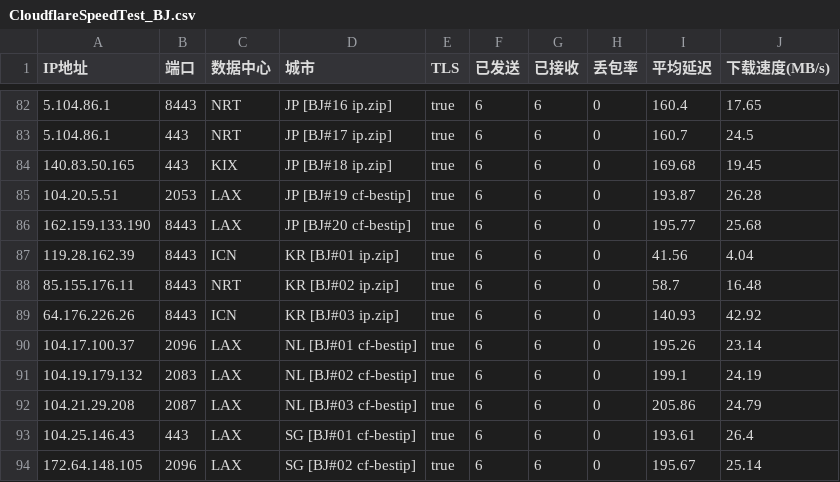
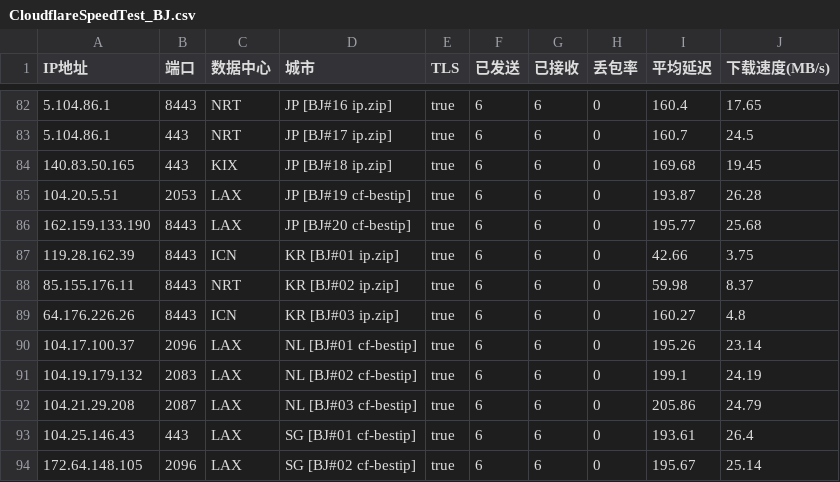
Before and after one commit to GuardSkill/CFOpt, a CSV file: CloudflareSpeedTest_BJ.csv, drawn as a sheet; only a part is shown, gaps mark what is left out; the diff covers the shown part only.

```diff
--- a/CloudflareSpeedTest_BJ.csv
+++ b/CloudflareSpeedTest_BJ.csv
@@ -86,5 +86,5 @@ IP地址,端口,数据中心,城市,TLS,已发送,已接收,丢包率,平均延
 162.159.133.190,8443,LAX,JP [BJ#20 cf-bestip],true,6,6,0,195.77,25.68
-119.28.162.39,8443,ICN,KR [BJ#01 ip.zip],true,6,6,0,41.56,4.04
-85.155.176.11,8443,NRT,KR [BJ#02 ip.zip],true,6,6,0,58.7,16.48
-64.176.226.26,8443,ICN,KR [BJ#03 ip.zip],true,6,6,0,140.93,42.92
+119.28.162.39,8443,ICN,KR [BJ#01 ip.zip],true,6,6,0,42.66,3.75
+85.155.176.11,8443,NRT,KR [BJ#02 ip.zip],true,6,6,0,59.98,8.37
+64.176.226.26,8443,ICN,KR [BJ#03 ip.zip],true,6,6,0,160.27,4.8
 104.17.100.37,2096,LAX,NL [BJ#01 cf-bestip],true,6,6,0,195.26,23.14
```
Also changed, not shown: 7 added rows, 7 removed rows and 53 edited cells elsewhere in this file, 5 other files.
